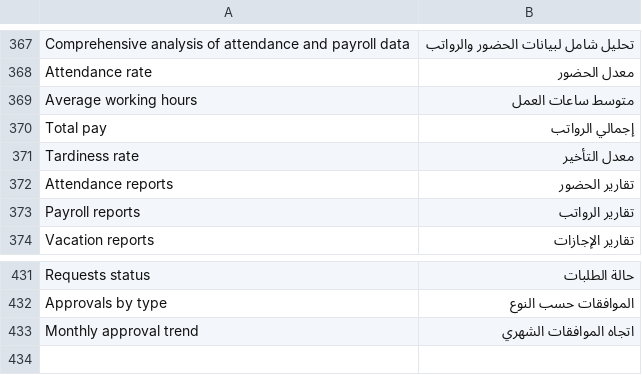
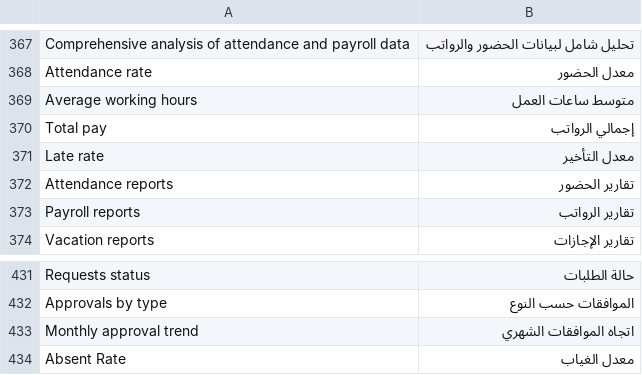
Before and after one commit to erpnext-projects/elitehr2, a CSV file: elitehr2/translations/ar.csv, drawn as a sheet; only a part is shown, gaps mark what is left out.

Commit message:
تبديل متوسط ساعات العمل الي معدل الغياب وتحسن الشكل

```diff
--- a/elitehr2/translations/ar.csv
+++ b/elitehr2/translations/ar.csv
@@ -370,3 +370,3 @@ Average working hours, متوسط ساعات العمل
 Total pay, إجمالي الرواتب
-Tardiness rate, معدل التأخير
+Late rate, معدل التأخير
 Attendance reports, تقارير الحضور
@@ -433 +433,2 @@ Approvals by type, الموافقات حسب النوع
 Monthly approval trend, اتجاه الموافقات الشهري
+Absent Rate, معدل الغياب
```
Also changed, not shown: 1 other file.
